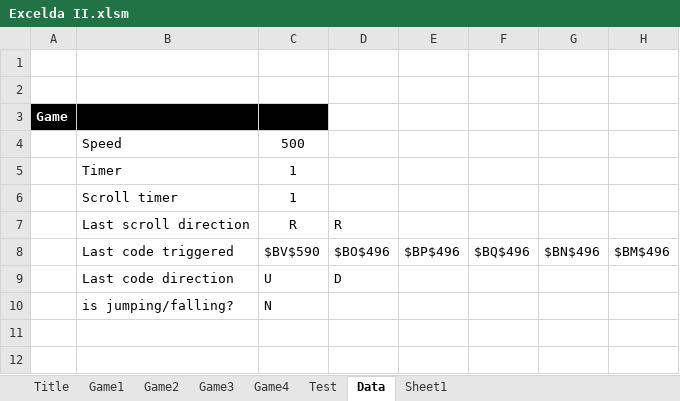
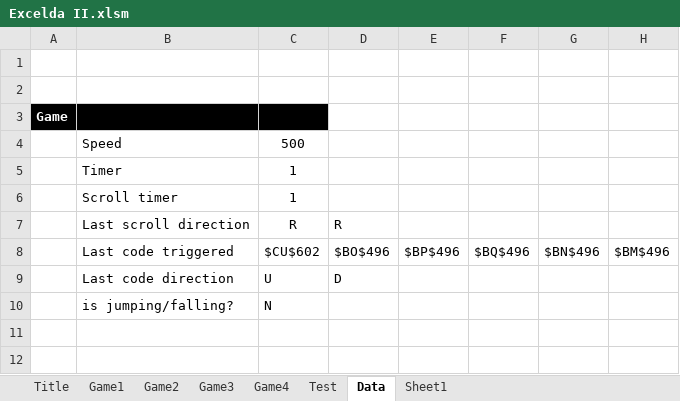
Before and after one commit to jonathan-wang-jojo/Excelda-II, an Excel workbook: Excelda II.xlsm, sheet Data, drawn as a sheet; only a part is shown; values as stored, in another font and other column widths than the file's, no borders; the diff names each change by its address in the sheet, - before the commit and + after, or states it on an @@ line.

```diff
--- a/Excelda II.xlsm (sheet Data)
+++ b/Excelda II.xlsm (sheet Data)
-C8: $BV$590
+C8: $CU$602
```
Also changed, not shown: charts or pictures, 4 other files.
